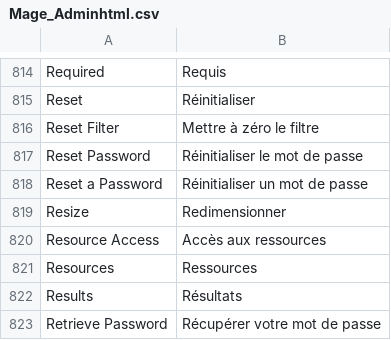
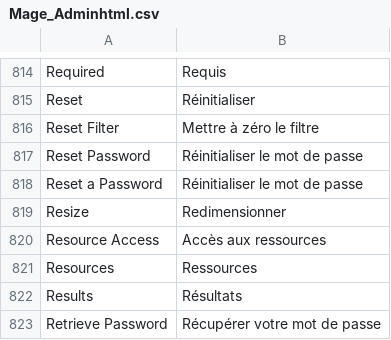
Before and after one commit to aupasdecourses/aupasdecourses, a CSV file: app/locale/fr_FR/Mage_Adminhtml.csv, drawn as a sheet; only a part is shown, gaps mark what is left out.

```diff
--- a/app/locale/fr_FR/Mage_Adminhtml.csv
+++ b/app/locale/fr_FR/Mage_Adminhtml.csv
@@ -817,3 +817,3 @@
 "Reset Password","Réinitialiser le mot de passe"
-"Reset a Password","Réinitialiser un mot de passe"
+"Reset a Password","Réinitialiser le mot de passe"
 "Resize","Redimensionner"
```
Also changed, not shown: app/design/frontend/rwd/commis/locale/fr_FR/translate.csv, app/locale/fr_FR/Mage_Customer.csv, 11 other files.
